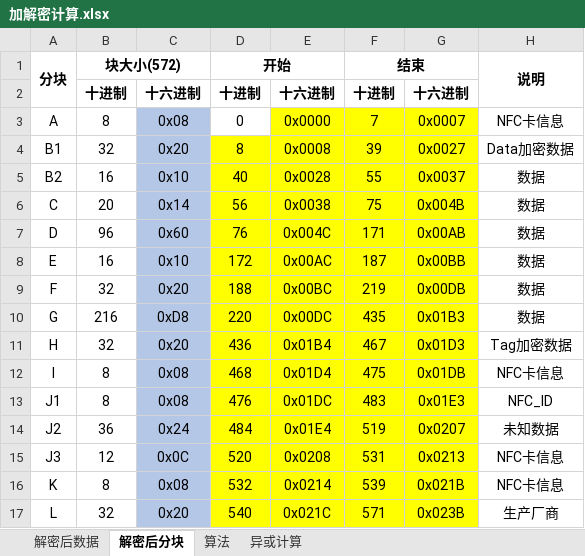
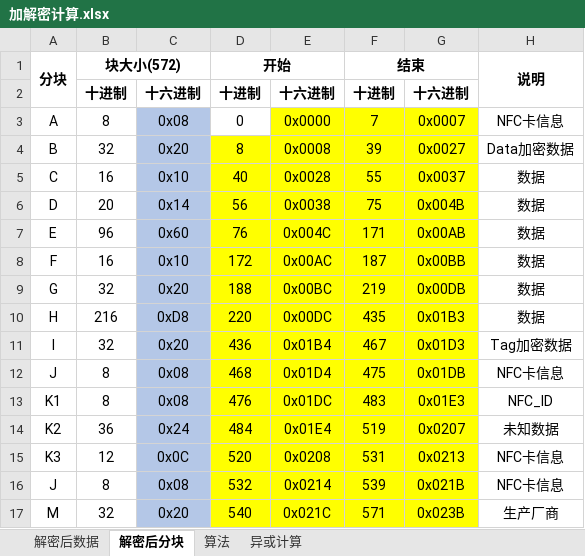
Before and after one commit to superanter/GameTools, an Excel workbook: GameTools/Documents/AmiiboTools/加解密计算.xlsx, sheet 解密后分块, drawn as a sheet; only a part is shown; values as stored, in another font and other column widths than the file's, no borders; the diff names each change by its address in the sheet, - before the commit and + after, or states it on an @@ line.

```diff
--- a/GameTools/Documents/AmiiboTools/加解密计算.xlsx (sheet 解密后分块)
+++ b/GameTools/Documents/AmiiboTools/加解密计算.xlsx (sheet 解密后分块)
-A4: B1
+A4: B
-A5: B2
+A5: C
-A6: C
+A6: D
-A7: D
+A7: E
-A8: E
+A8: F
-A9: F
+A9: G
-A10: G
+A10: H
-A11: H
+A11: I
-A12: I
+A12: J
-A13: J1
+A13: K1
-A14: J2
+A14: K2
-A15: J3
+A15: K3
-A16: K
+A16: J
-A17: L
+A17: M
```
Also changed, not shown: sheet 解密后数据, 5 other files.
